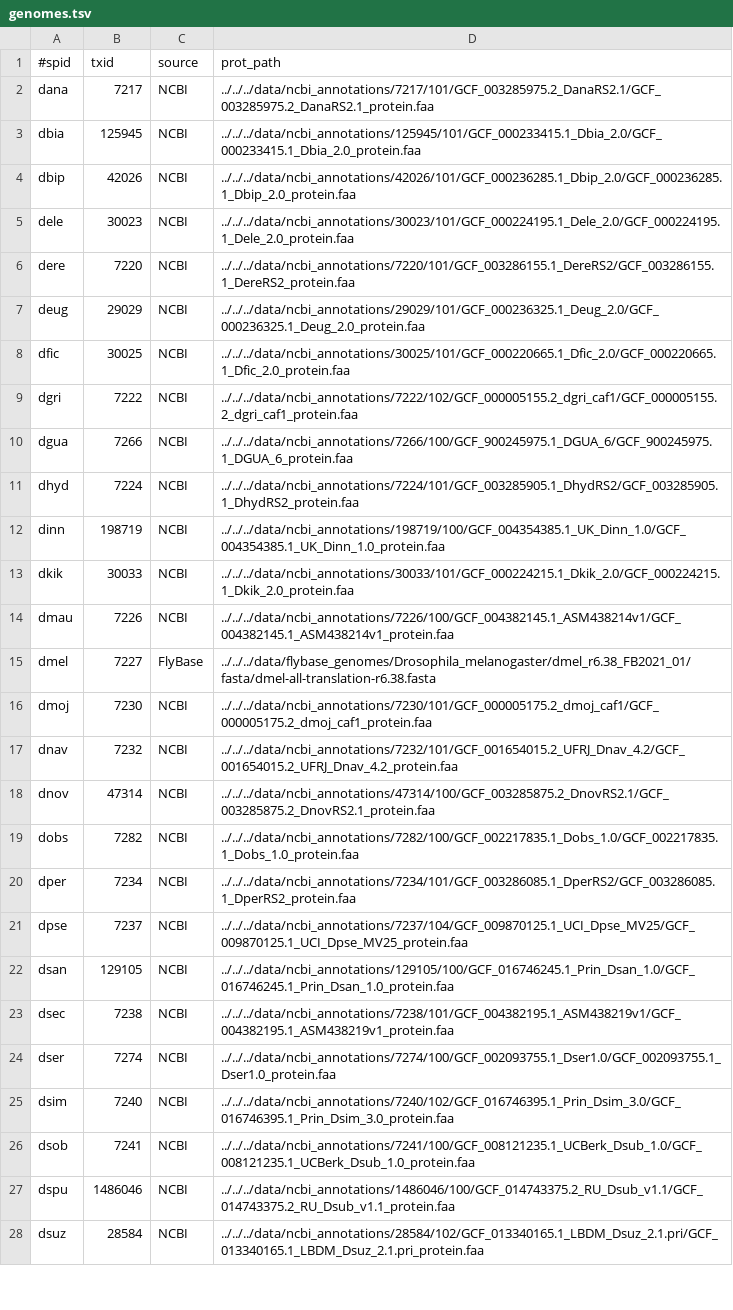
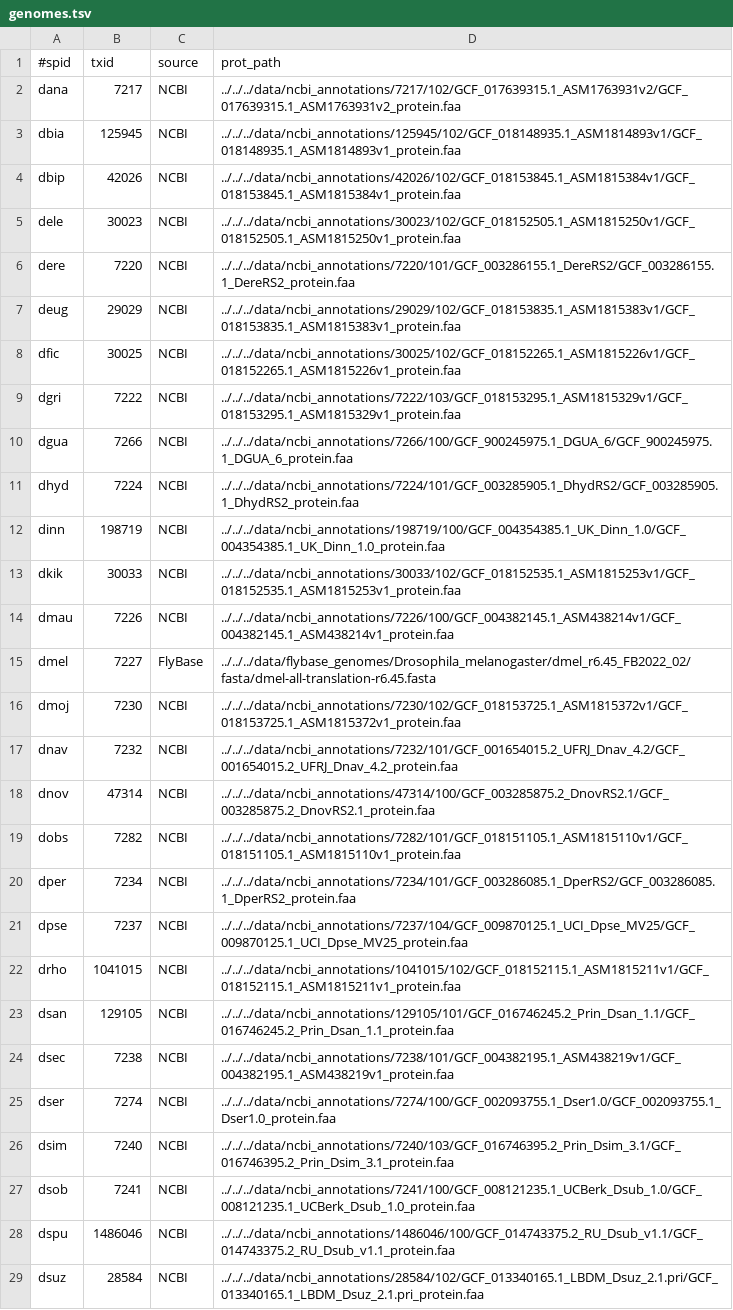
Before and after one commit to marcsingleton/orthology_inference2023, a TSV file: analysis/ortho_cluster3/config/genomes.tsv, drawn as a sheet; only a part is shown; the diff covers the shown part only.

Commit message:
Updated ortho_cluster3/ genomes.tsv with new genomes

```diff
--- a/analysis/ortho_cluster3/config/genomes.tsv
+++ b/analysis/ortho_cluster3/config/genomes.tsv
@@ -1,10 +1,10 @@
 #spid	txid	source	prot_path
-dana	7217	NCBI	../../../data/ncbi_annotations/7217/101/GCF_003285975.2_DanaRS2.1/GCF_003285975.2_DanaRS2.1_protein.faa
-dbia	125945	NCBI	../../../data/ncbi_annotations/125945/101/GCF_000233415.1_Dbia_2.0/GCF_000233415.1_Dbia_2.0_protein.faa
-dbip	42026	NCBI	../../../data/ncbi_annotations/42026/101/GCF_000236285.1_Dbip_2.0/GCF_000236285.1_Dbip_2.0_protein.faa
-dele	30023	NCBI	../../../data/ncbi_annotations/30023/101/GCF_000224195.1_Dele_2.0/GCF_000224195.1_Dele_2.0_protein.faa
+dana	7217	NCBI	../../../data/ncbi_annotations/7217/102/GCF_017639315.1_ASM1763931v2/GCF_017639315.1_ASM1763931v2_protein.faa
+dbia	125945	NCBI	../../../data/ncbi_annotations/125945/102/GCF_018148935.1_ASM1814893v1/GCF_018148935.1_ASM1814893v1_protein.faa
+dbip	42026	NCBI	../../../data/ncbi_annotations/42026/102/GCF_018153845.1_ASM1815384v1/GCF_018153845.1_ASM1815384v1_protein.faa
+dele	30023	NCBI	../../../data/ncbi_annotations/30023/102/GCF_018152505.1_ASM1815250v1/GCF_018152505.1_ASM1815250v1_protein.faa
 dere	7220	NCBI	../../../data/ncbi_annotations/7220/101/GCF_003286155.1_DereRS2/GCF_003286155.1_DereRS2_protein.faa
-deug	29029	NCBI	../../../data/ncbi_annotations/29029/101/GCF_000236325.1_Deug_2.0/GCF_000236325.1_Deug_2.0_protein.faa
-dfic	30025	NCBI	../../../data/ncbi_annotations/30025/101/GCF_000220665.1_Dfic_2.0/GCF_000220665.1_Dfic_2.0_protein.faa
-dgri	7222	NCBI	../../../data/ncbi_annotations/7222/102/GCF_000005155.2_dgri_caf1/GCF_000005155.2_dgri_caf1_protein.faa
+deug	29029	NCBI	../../../data/ncbi_annotations/29029/102/GCF_018153835.1_ASM1815383v1/GCF_018153835.1_ASM1815383v1_protein.faa
+dfic	30025	NCBI	../../../data/ncbi_annotations/30025/102/GCF_018152265.1_ASM1815226v1/GCF_018152265.1_ASM1815226v1_protein.faa
+dgri	7222	NCBI	../../../data/ncbi_annotations/7222/103/GCF_018153295.1_ASM1815329v1/GCF_018153295.1_ASM1815329v1_protein.faa
 dgua	7266	NCBI	../../../data/ncbi_annotations/7266/100/GCF_900245975.1_DGUA_6/GCF_900245975.1_DGUA_6_protein.faa
@@ -12,15 +12,16 @@ dhyd	7224	NCBI	../../../data/ncbi_annotations/7224/101/GCF_003285905.1_DhydRS2/G
 dinn	198719	NCBI	../../../data/ncbi_annotations/198719/100/GCF_004354385.1_UK_Dinn_1.0/GCF_004354385.1_UK_Dinn_1.0_protein.faa
-dkik	30033	NCBI	../../../data/ncbi_annotations/30033/101/GCF_000224215.1_Dkik_2.0/GCF_000224215.1_Dkik_2.0_protein.faa
+dkik	30033	NCBI	../../../data/ncbi_annotations/30033/102/GCF_018152535.1_ASM1815253v1/GCF_018152535.1_ASM1815253v1_protein.faa
 dmau	7226	NCBI	../../../data/ncbi_annotations/7226/100/GCF_004382145.1_ASM438214v1/GCF_004382145.1_ASM438214v1_protein.faa
-dmel	7227	FlyBase	../../../data/flybase_genomes/Drosophila_melanogaster/dmel_r6.38_FB2021_01/fasta/dmel-all-translation-r6.38.fasta
-dmoj	7230	NCBI	../../../data/ncbi_annotations/7230/101/GCF_000005175.2_dmoj_caf1/GCF_000005175.2_dmoj_caf1_protein.faa
+dmel	7227	FlyBase	../../../data/flybase_genomes/Drosophila_melanogaster/dmel_r6.45_FB2022_02/fasta/dmel-all-translation-r6.45.fasta
+dmoj	7230	NCBI	../../../data/ncbi_annotations/7230/102/GCF_018153725.1_ASM1815372v1/GCF_018153725.1_ASM1815372v1_protein.faa
 dnav	7232	NCBI	../../../data/ncbi_annotations/7232/101/GCF_001654015.2_UFRJ_Dnav_4.2/GCF_001654015.2_UFRJ_Dnav_4.2_protein.faa
 dnov	47314	NCBI	../../../data/ncbi_annotations/47314/100/GCF_003285875.2_DnovRS2.1/GCF_003285875.2_DnovRS2.1_protein.faa
-dobs	7282	NCBI	../../../data/ncbi_annotations/7282/100/GCF_002217835.1_Dobs_1.0/GCF_002217835.1_Dobs_1.0_protein.faa
+dobs	7282	NCBI	../../../data/ncbi_annotations/7282/101/GCF_018151105.1_ASM1815110v1/GCF_018151105.1_ASM1815110v1_protein.faa
 dper	7234	NCBI	../../../data/ncbi_annotations/7234/101/GCF_003286085.1_DperRS2/GCF_003286085.1_DperRS2_protein.faa
 dpse	7237	NCBI	../../../data/ncbi_annotations/7237/104/GCF_009870125.1_UCI_Dpse_MV25/GCF_009870125.1_UCI_Dpse_MV25_protein.faa
-dsan	129105	NCBI	../../../data/ncbi_annotations/129105/100/GCF_016746245.1_Prin_Dsan_1.0/GCF_016746245.1_Prin_Dsan_1.0_protein.faa
+drho	1041015	NCBI	../../../data/ncbi_annotations/1041015/102/GCF_018152115.1_ASM1815211v1/GCF_018152115.1_ASM1815211v1_protein.faa
+dsan	129105	NCBI	../../../data/ncbi_annotations/129105/101/GCF_016746245.2_Prin_Dsan_1.1/GCF_016746245.2_Prin_Dsan_1.1_protein.faa
 dsec	7238	NCBI	../../../data/ncbi_annotations/7238/101/GCF_004382195.1_ASM438219v1/GCF_004382195.1_ASM438219v1_protein.faa
 dser	7274	NCBI	../../../data/ncbi_annotations/7274/100/GCF_002093755.1_Dser1.0/GCF_002093755.1_Dser1.0_protein.faa
-dsim	7240	NCBI	../../../data/ncbi_annotations/7240/102/GCF_016746395.1_Prin_Dsim_3.0/GCF_016746395.1_Prin_Dsim_3.0_protein.faa
+dsim	7240	NCBI	../../../data/ncbi_annotations/7240/103/GCF_016746395.2_Prin_Dsim_3.1/GCF_016746395.2_Prin_Dsim_3.1_protein.faa
 dsob	7241	NCBI	../../../data/ncbi_annotations/7241/100/GCF_008121235.1_UCBerk_Dsub_1.0/GCF_008121235.1_UCBerk_Dsub_1.0_protein.faa
```
Also changed, not shown: 1 added row and 3 edited cells elsewhere in this file, 1 other file.
